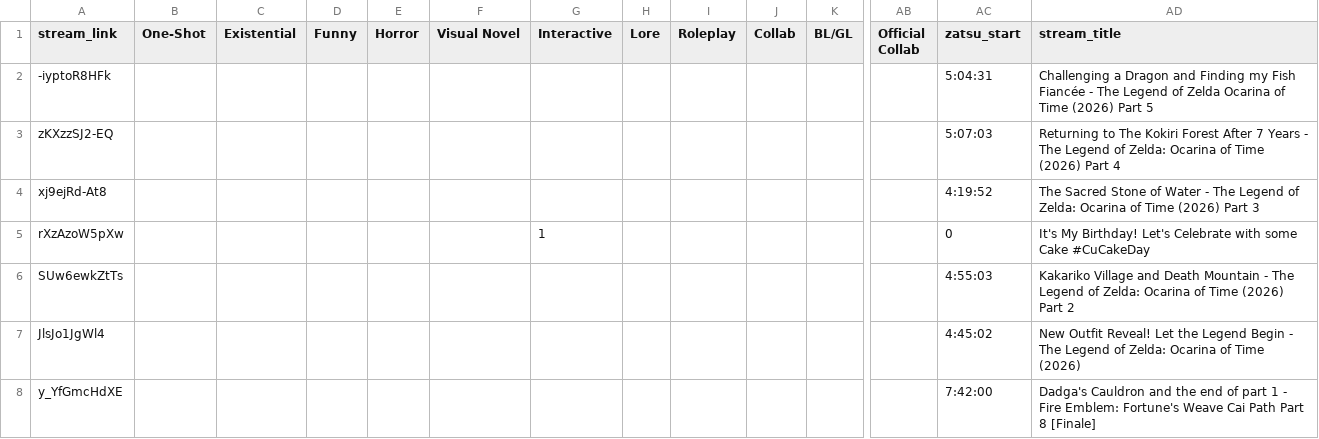
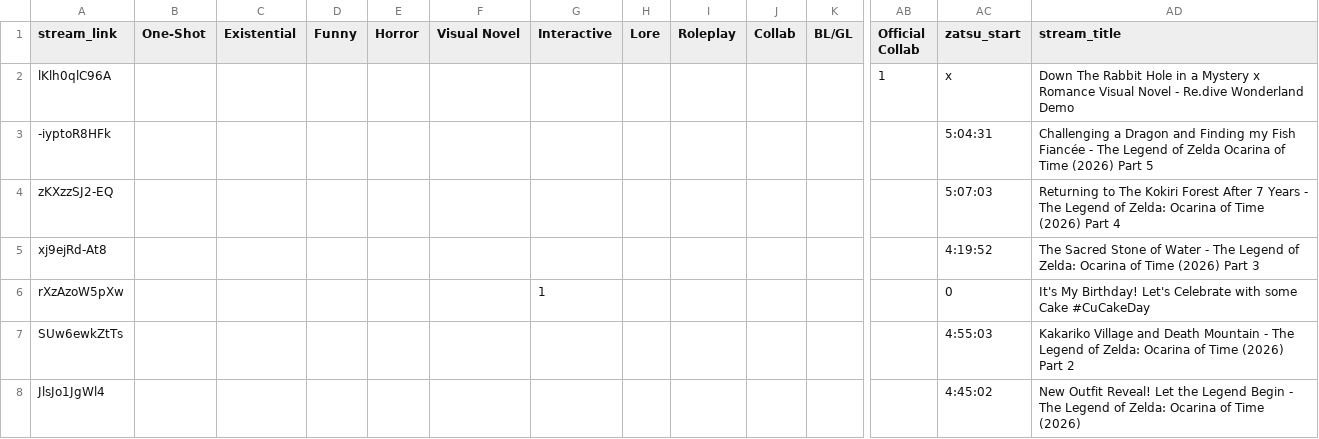
Before and after one commit to Cuudexter/cuudev, a CSV file: metadata.csv, drawn as a sheet; only a part is shown, gaps mark what is left out; the shorter side is filled out with more unchanged rows; rows hold the shown columns only; the diff names each change by its address in the sheet, - before the commit and + after, or states it on an @@ line.

```diff
--- a/metadata.csv
+++ b/metadata.csv
+row 2: lKlh0qlC96A |  |  |  |  |  |  |  |  |  |  | 1 | x | Down The Rabbit Hole in a Mystery x Romance Visual Novel - Re.dive Wonderland Demo
```
Also changed, not shown: 1 other file.
